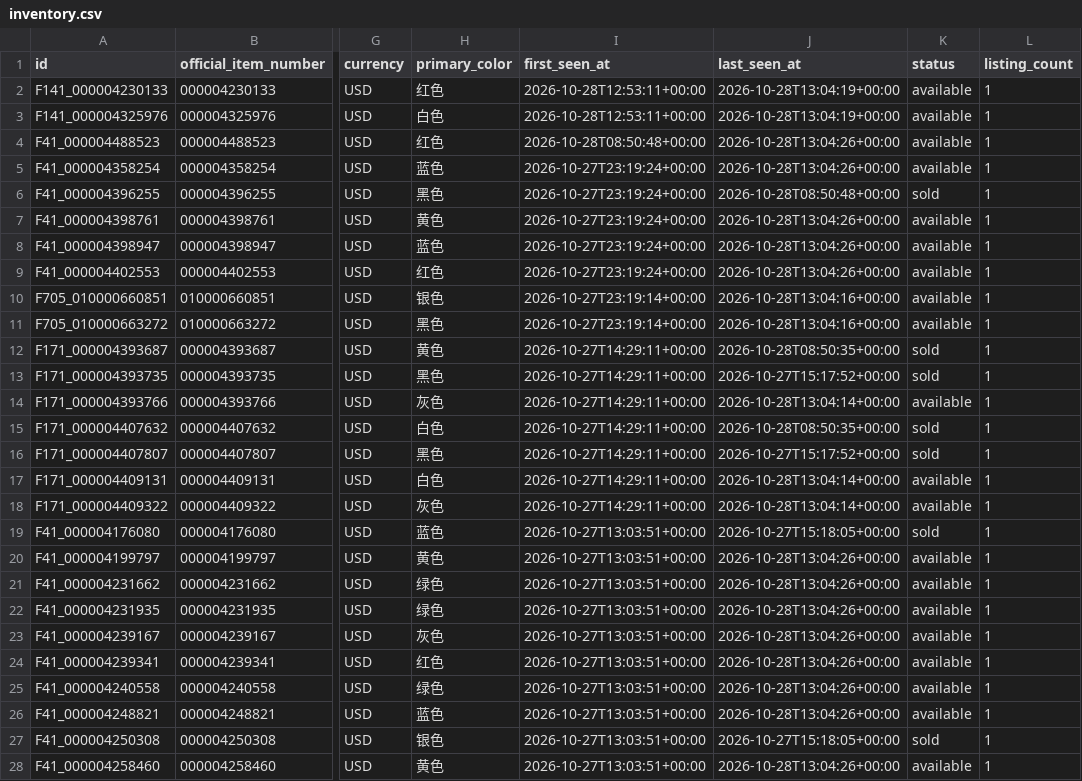
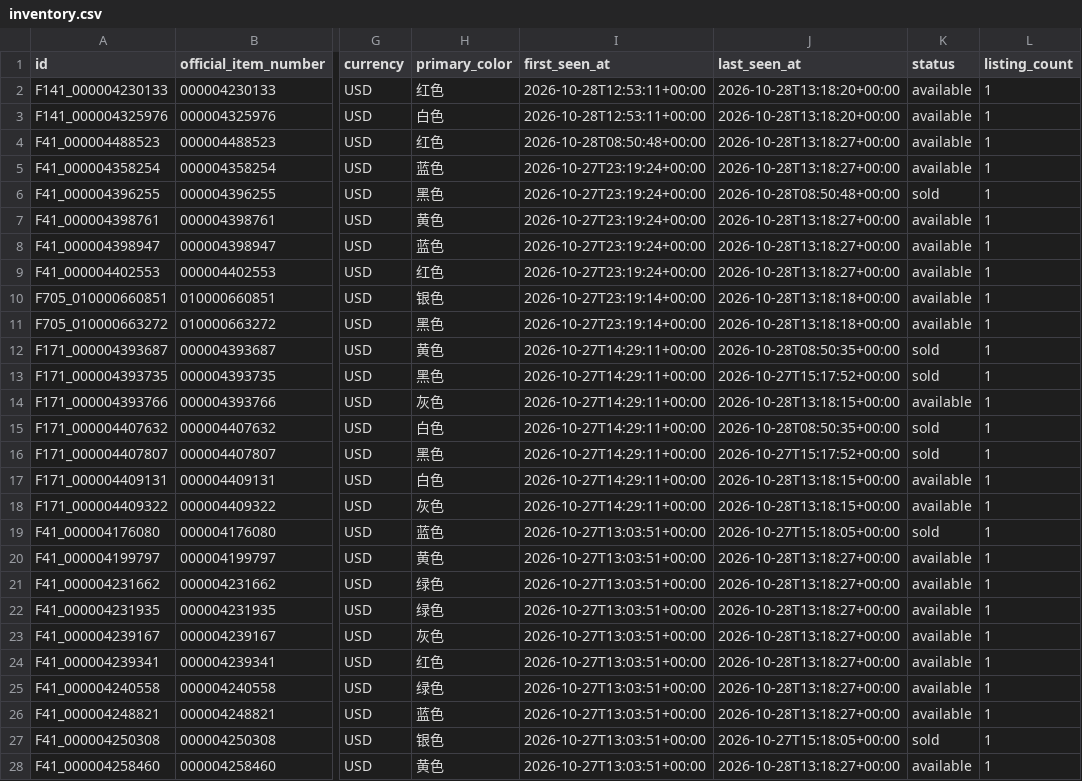
Before and after one commit to fangzhou-li/freitag-watch, a CSV file: exports/inventory.csv, drawn as a sheet; only a part is shown, gaps mark what is left out; the diff covers the shown part only; the diff names each change by its address in the sheet, - before the commit and + after, or states it on an @@ line.

```diff
--- a/exports/inventory.csv
+++ b/exports/inventory.csv
-J2:J3 (last_seen_at): 2026-10-28T13:04:19+00:00
+J2:J3 (last_seen_at): 2026-10-28T13:18:20+00:00
-J4:J5 (last_seen_at): 2026-10-28T13:04:26+00:00
+J4:J5 (last_seen_at): 2026-10-28T13:18:27+00:00
-J7:J9 (last_seen_at): 2026-10-28T13:04:26+00:00
+J7:J9 (last_seen_at): 2026-10-28T13:18:27+00:00
-J10:J11 (last_seen_at): 2026-10-28T13:04:16+00:00
+J10:J11 (last_seen_at): 2026-10-28T13:18:18+00:00
-J14 (last_seen_at): 2026-10-28T13:04:14+00:00
+J14 (last_seen_at): 2026-10-28T13:18:15+00:00
-J17:J18 (last_seen_at): 2026-10-28T13:04:14+00:00
+J17:J18 (last_seen_at): 2026-10-28T13:18:15+00:00
-J20:J26 (last_seen_at): 2026-10-28T13:04:26+00:00
+J20:J26 (last_seen_at): 2026-10-28T13:18:27+00:00
-J28 (last_seen_at): 2026-10-28T13:04:26+00:00
+J28 (last_seen_at): 2026-10-28T13:18:27+00:00
```
Also changed, not shown: 179 edited cells elsewhere in this file, 2 other files.
